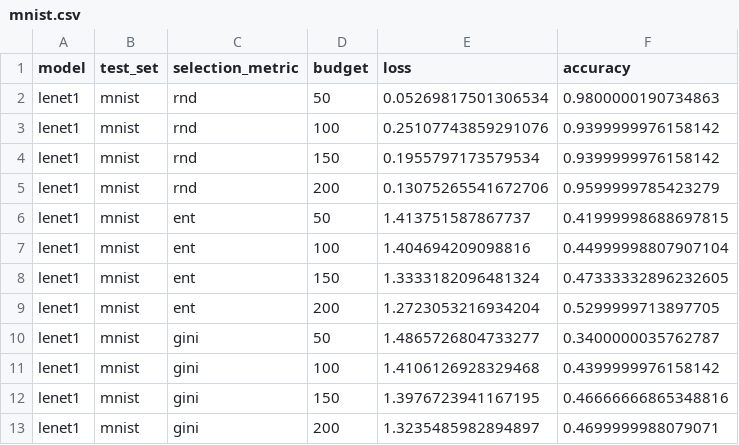
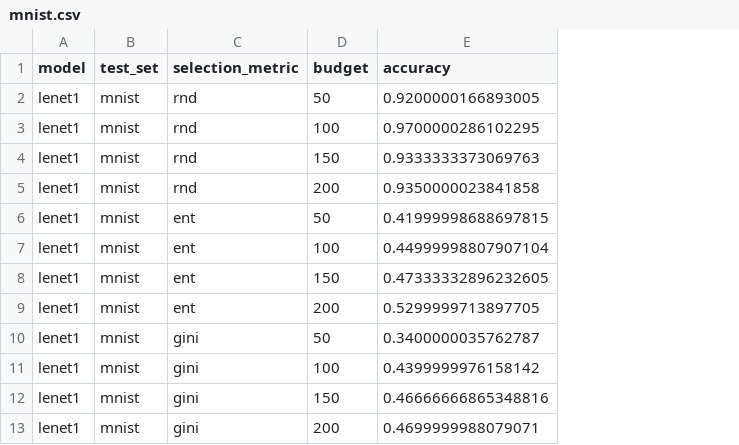
Before and after one commit to mojimoon/pace, a CSV file: report/mnist.csv, drawn as a sheet; removed rows and columns are numbered as before the commit, all else as after; the diff names each change by its address in the sheet, - before the commit and + after, or states it on an @@ line.

```diff
--- a/report/mnist.csv
+++ b/report/mnist.csv
-column E (loss), rows 2-13: 0.05269817501306534 | 0.25107743859291076 | 0.1955797173579534 | 0.13075265541672706 | 1.413751587867737 | 1.404694209098816 | 1.3333182096481324 | 1.2723053216934204 | 1.4865726804733277 | 1.4106126928329468 | 1.3976723941167195 | 1.3235485982894897
-E2 (accuracy): 0.9800000190734863
+E2 (accuracy): 0.9200000166893005
-E3 (accuracy): 0.9399999976158142
+E3 (accuracy): 0.9700000286102295
-E4 (accuracy): 0.9399999976158142
+E4 (accuracy): 0.9333333373069763
-E5 (accuracy): 0.9599999785423279
+E5 (accuracy): 0.9350000023841858
```
Also changed, not shown: 2 other files.
